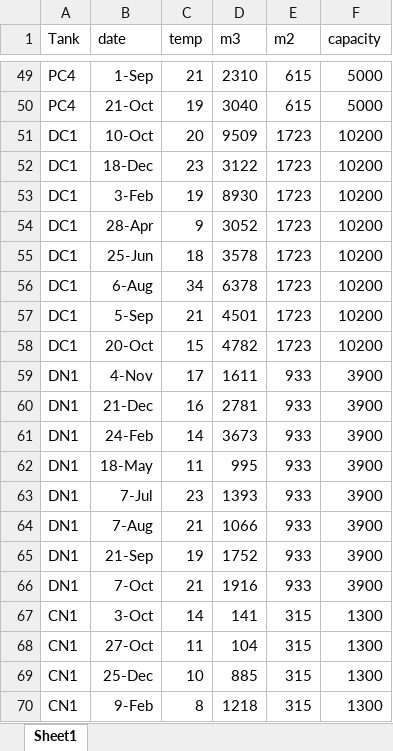
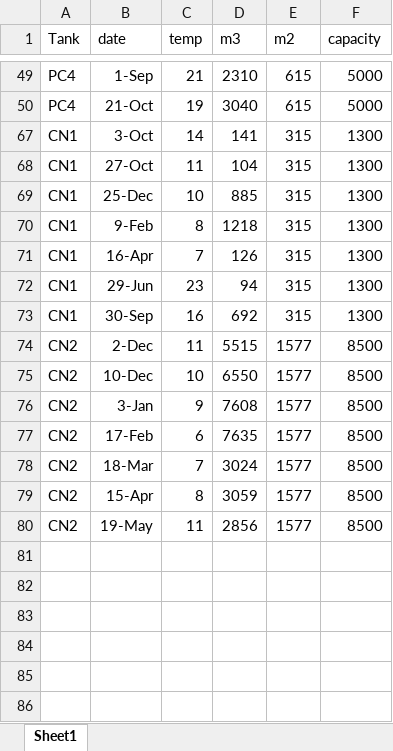
Before and after one commit to AU-BCE-EE/Dalby-2024-KVIK, an Excel workbook: data/original/Vechi_dat.xlsx, sheet Sheet1, drawn as a sheet; only a part is shown, gaps mark what is left out; the shorter side is filled out with more unchanged rows; values as stored, in another font and other column widths than the file's, no borders; the diff names each change by its address in the sheet, - before the commit and + after, or states it on an @@ line.

Commit message:
temp update

```diff
--- a/data/original/Vechi_dat.xlsx (sheet Sheet1)
+++ b/data/original/Vechi_dat.xlsx (sheet Sheet1)
@@ row 51 hidden: DC1 | 10-Oct | 20 | 9509 | 1723 | 10200 @@
@@ row 52 hidden: DC1 | 18-Dec | 23 | 3122 | 1723 | 10200 @@
@@ row 53 hidden: DC1 | 3-Feb | 19 | 8930 | 1723 | 10200 @@
@@ row 54 hidden: DC1 | 28-Apr | 9 | 3052 | 1723 | 10200 @@
@@ row 55 hidden: DC1 | 25-Jun | 18 | 3578 | 1723 | 10200 @@
@@ row 56 hidden: DC1 | 6-Aug | 34 | 6378 | 1723 | 10200 @@
@@ row 57 hidden: DC1 | 5-Sep | 21 | 4501 | 1723 | 10200 @@
@@ row 58 hidden: DC1 | 20-Oct | 15 | 4782 | 1723 | 10200 @@
@@ row 59 hidden: DN1 | 4-Nov | 17 | 1611 | 933 | 3900 @@
@@ row 60 hidden: DN1 | 21-Dec | 16 | 2781 | 933 | 3900 @@
@@ row 61 hidden: DN1 | 24-Feb | 14 | 3673 | 933 | 3900 @@
@@ row 62 hidden: DN1 | 18-May | 11 | 995 | 933 | 3900 @@
@@ row 63 hidden: DN1 | 7-Jul | 23 | 1393 | 933 | 3900 @@
@@ row 64 hidden: DN1 | 7-Aug | 21 | 1066 | 933 | 3900 @@
@@ row 65 hidden: DN1 | 21-Sep | 19 | 1752 | 933 | 3900 @@
@@ row 66 hidden: DN1 | 7-Oct | 21 | 1916 | 933 | 3900 @@
```
Also changed, not shown: 3 other files.
